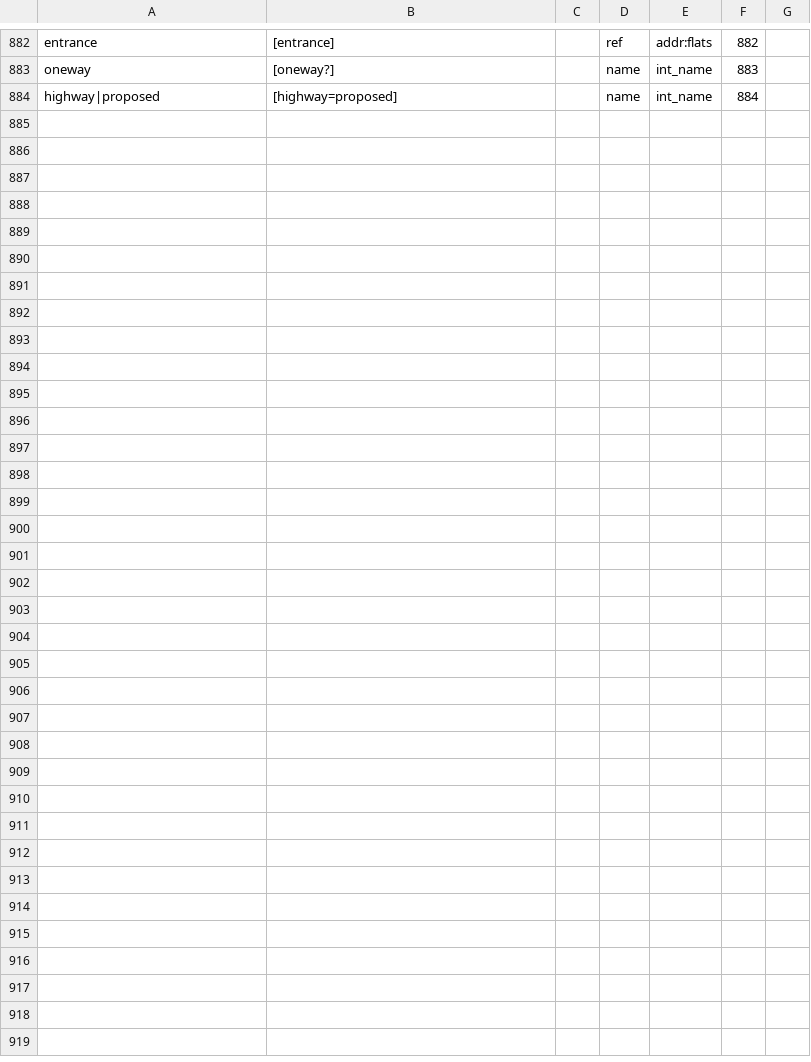
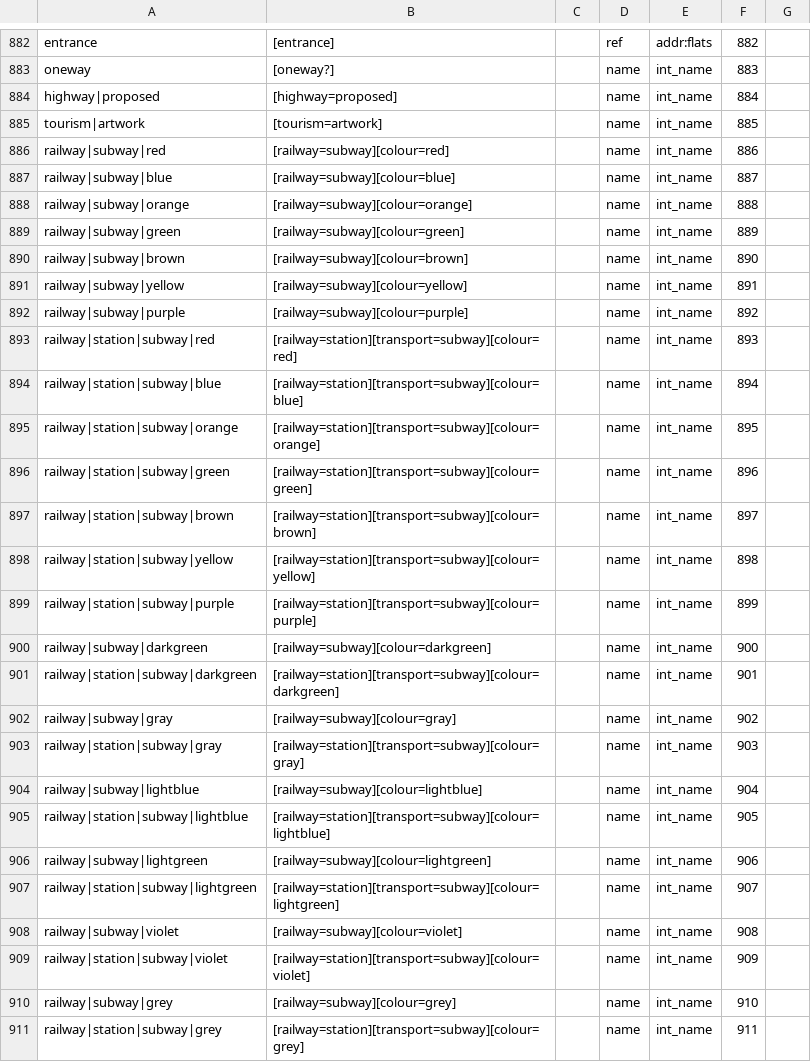
Before and after one commit to organicmaps/organicmaps, a CSV file: data/mapcss-mapping.csv, drawn as a sheet; only a part is shown, gaps mark what is left out.

Commit message:
[style] subway colors, tourism=artwork, low-zoom borders, paid parkings

```diff
--- a/data/mapcss-mapping.csv
+++ b/data/mapcss-mapping.csv
@@ -884 +884,28 @@ oneway;[oneway?];;name;int_name;883;
 highway|proposed;[highway=proposed];;name;int_name;884;
+tourism|artwork;[tourism=artwork];;name;int_name;885;
+railway|subway|red;[railway=subway][colour=red];;name;int_name;886;
+railway|subway|blue;[railway=subway][colour=blue];;name;int_name;887;
+railway|subway|orange;[railway=subway][colour=orange];;name;int_name;888;
+railway|subway|green;[railway=subway][colour=green];;name;int_name;889;
+railway|subway|brown;[railway=subway][colour=brown];;name;int_name;890;
+railway|subway|yellow;[railway=subway][colour=yellow];;name;int_name;891;
+railway|subway|purple;[railway=subway][colour=purple];;name;int_name;892;
+railway|station|subway|red;[railway=station][transport=subway][colour=red];;name;int_name;893;
+railway|station|subway|blue;[railway=station][transport=subway][colour=blue];;name;int_name;894;
+railway|station|subway|orange;[railway=station][transport=subway][colour=orange];;name;int_name;895;
+railway|station|subway|green;[railway=station][transport=subway][colour=green];;name;int_name;896;
+railway|station|subway|brown;[railway=station][transport=subway][colour=brown];;name;int_name;897;
+railway|station|subway|yellow;[railway=station][transport=subway][colour=yellow];;name;int_name;898;
+railway|station|subway|purple;[railway=station][transport=subway][colour=purple];;name;int_name;899;
+railway|subway|darkgreen;[railway=subway][colour=darkgreen];;name;int_name;900;
+railway|station|subway|darkgreen;[railway=station][transport=subway][colour=darkgreen];;name;int_name;901;
+railway|subway|gray;[railway=subway][colour=gray];;name;int_name;902;
+railway|station|subway|gray;[railway=station][transport=subway][colour=gray];;name;int_name;903;
+railway|subway|lightblue;[railway=subway][colour=lightblue];;name;int_name;904;
+railway|station|subway|lightblue;[railway=station][transport=subway][colour=lightblue];;name;int_name;905;
+railway|subway|lightgreen;[railway=subway][colour=lightgreen];;name;int_name;906;
+railway|station|subway|lightgreen;[railway=station][transport=subway][colour=lightgreen];;name;int_name;907;
+railway|subway|violet;[railway=subway][colour=violet];;name;int_name;908;
+railway|station|subway|violet;[railway=station][transport=subway][colour=violet];;name;int_name;909;
+railway|subway|grey;[railway=subway][colour=grey];;name;int_name;910;
+railway|station|subway|grey;[railway=station][transport=subway][colour=grey];;name;int_name;911;
```
Also changed, not shown: 5 other files.
